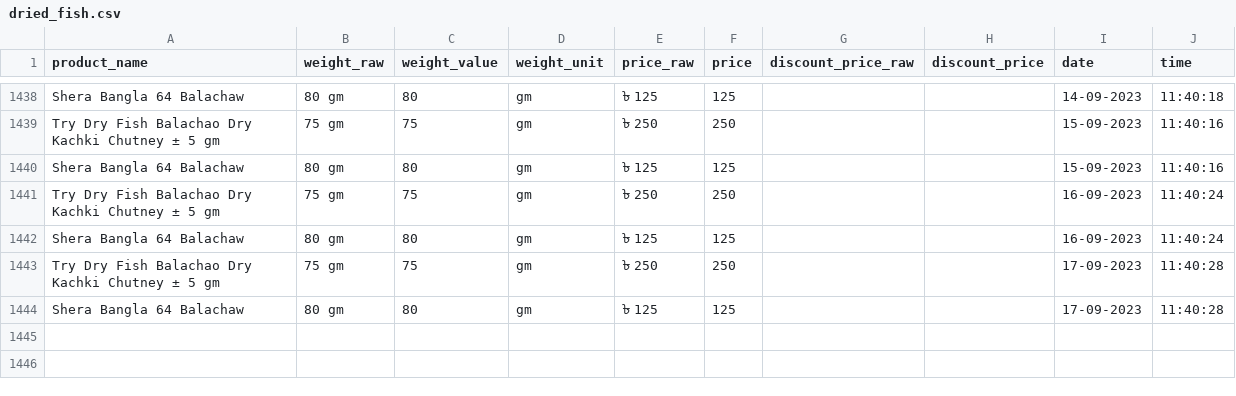
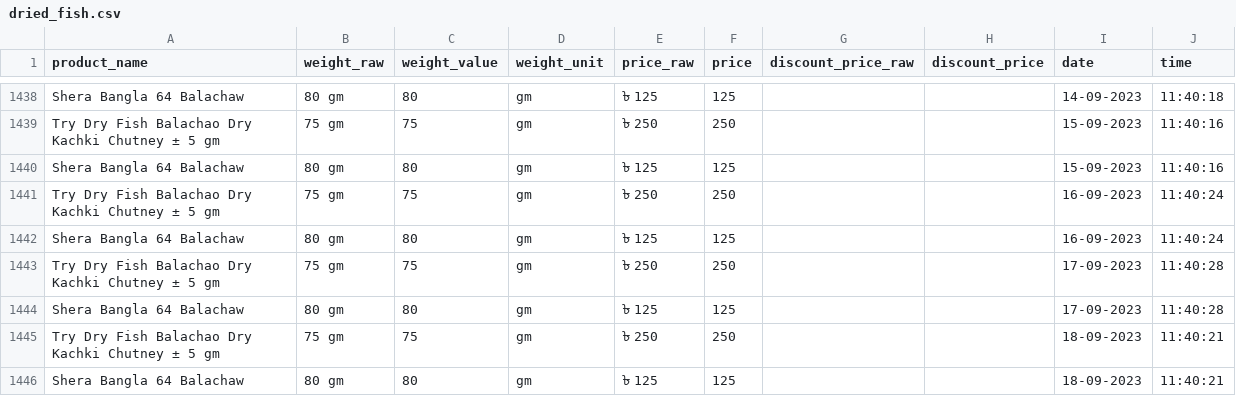
Before and after one commit to Shayokh144/Commodity_Price_Analysis_BD, a CSV file: data/price_data/dried_fish/dried_fish.csv, drawn as a sheet; only a part is shown, gaps mark what is left out; the diff names each change by its address in the sheet, - before the commit and + after, or states it on an @@ line.

```diff
--- a/data/price_data/dried_fish/dried_fish.csv
+++ b/data/price_data/dried_fish/dried_fish.csv
+row 1445: Try Dry Fish Balachao Dry Kachki Chutney ± 5 gm | 75 gm | 75 | gm | ৳ 250 | 250 |  |  | 18-09-2023 | 11:40:21
+row 1446: Shera Bangla 64 Balachaw | 80 gm | 80 | gm | ৳ 125 | 125 |  |  | 18-09-2023 | 11:40:21
```
Also changed, not shown: data/price_data/baby_milk/baby_milk.csv, data/price_data/diapars_smallest_size/diapars_smallest_size.csv, 17 other files.
